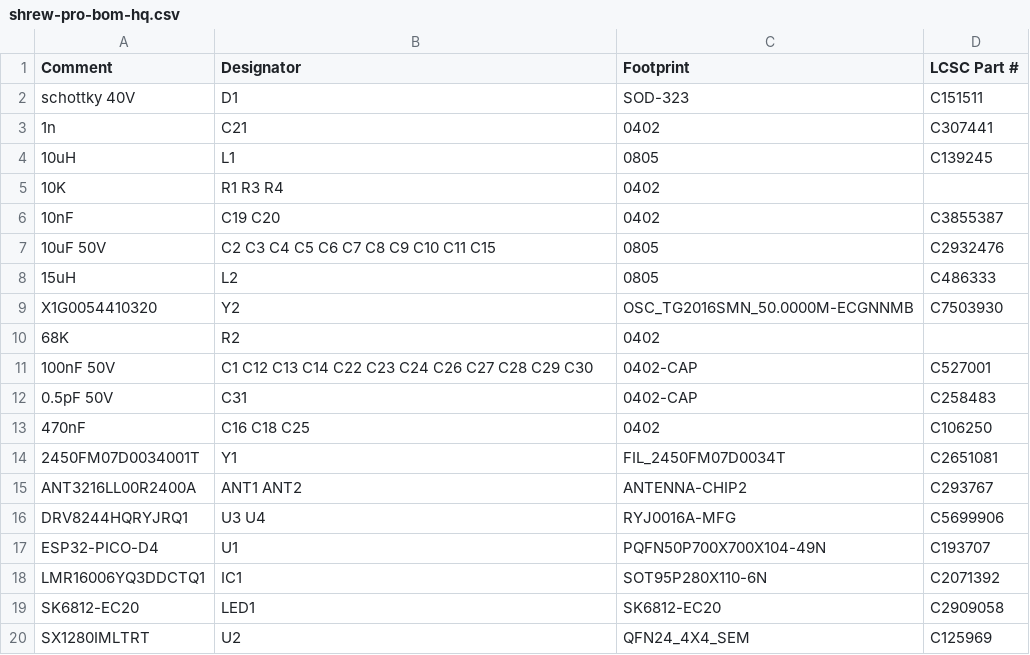
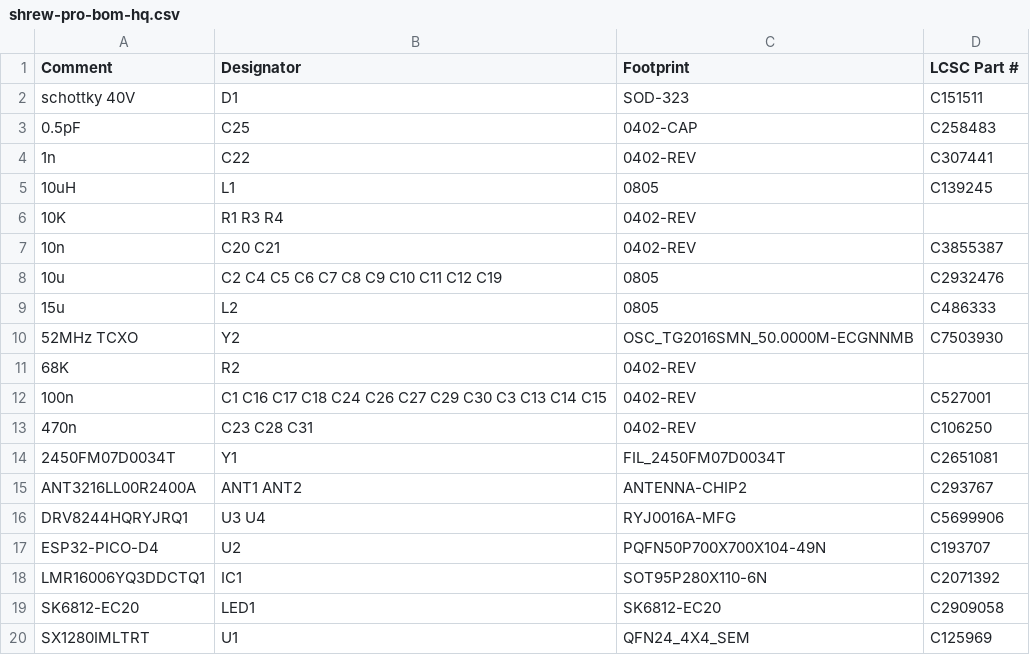
Before and after one commit to frank26080115/Shrew-Dual-Brushed-ESC-with-ELRS, a CSV file: electrical/mfg/shrew-pro/shrew-pro-bom-hq.csv, drawn as a sheet.

```diff
--- a/electrical/mfg/shrew-pro/shrew-pro-bom-hq.csv
+++ b/electrical/mfg/shrew-pro/shrew-pro-bom-hq.csv
@@ -2,19 +2,19 @@ Comment,Designator,Footprint,LCSC Part #
 schottky 40V,D1,SOD-323,C151511
-1n,C21,0402,C307441
+0.5pF,C25,0402-CAP,C258483
+1n,C22,0402-REV,C307441
 10uH,L1,0805,C139245
-10K,R1 R3 R4,0402,
-10nF,C19 C20,0402,C3855387
-10uF 50V,C2 C3 C4 C5 C6 C7 C8 C9 C10 C11 C15,0805,C2932476
-15uH,L2,0805,C486333
-X1G0054410320,Y2,OSC_TG2016SMN_50.0000M-ECGNNMB,C7503930
-68K,R2,0402,
-100nF 50V,C1 C12 C13 C14 C22 C23 C24 C26 C27 C28 C29 C30,0402-CAP,C527001
-0.5pF 50V,C31,0402-CAP,C258483
-470nF,C16 C18 C25,0402,C106250
-2450FM07D0034001T,Y1,FIL_2450FM07D0034T,C2651081
+10K,R1 R3 R4,0402-REV,
+10n,C20 C21,0402-REV,C3855387
+10u,C2 C4 C5 C6 C7 C8 C9 C10 C11 C12 C19,0805,C2932476
+15u,L2,0805,C486333
+52MHz TCXO,Y2,OSC_TG2016SMN_50.0000M-ECGNNMB,C7503930
+68K,R2,0402-REV,
+100n,C1 C16 C17 C18 C24 C26 C27 C29 C30 C3 C13 C14 C15,0402-REV,C527001
+470n,C23 C28 C31,0402-REV,C106250
+2450FM07D0034T,Y1,FIL_2450FM07D0034T,C2651081
 ANT3216LL00R2400A,ANT1 ANT2,ANTENNA-CHIP2,C293767
 DRV8244HQRYJRQ1,U3 U4,RYJ0016A-MFG,C5699906
-ESP32-PICO-D4,U1,PQFN50P700X700X104-49N,C193707
+ESP32-PICO-D4,U2,PQFN50P700X700X104-49N,C193707
 LMR16006YQ3DDCTQ1,IC1,SOT95P280X110-6N,C2071392
 SK6812-EC20,LED1,SK6812-EC20,C2909058
-SX1280IMLTRT,U2,QFN24_4X4_SEM,C125969
+SX1280IMLTRT,U1,QFN24_4X4_SEM,C125969
```
Also changed, not shown: electrical/mfg/shrew-lite/shrew-lite-cpl.csv, electrical/mfg/shrew-pro/shrew-pro-cpl.csv, 45 other files.
